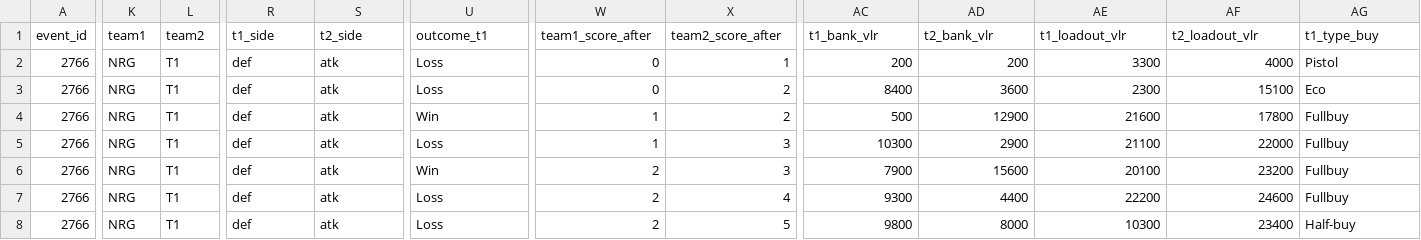
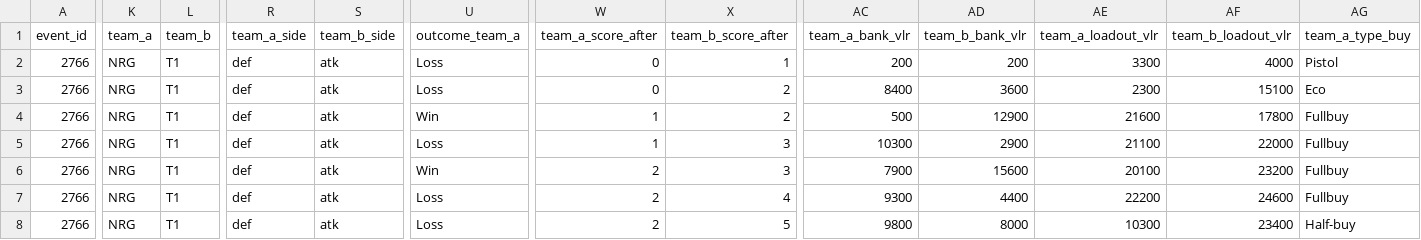
Before and after one commit to isa-dib/vlr_scraper, a CSV file: data/amostra/rounds.csv, drawn as a sheet; only a part is shown, gaps mark what is left out; the diff covers the shown part only; the diff names each change by its address in the sheet, - before the commit and + after, or states it on an @@ line.

```diff
--- a/data/amostra/rounds.csv
+++ b/data/amostra/rounds.csv
-K1: team1
+K1: team_a
-L1: team2
+L1: team_b
-R1: t1_side
+R1: team_a_side
-S1: t2_side
+S1: team_b_side
-U1: outcome_t1
+U1: outcome_team_a
-W1: team1_score_after
+W1: team_a_score_after
-X1: team2_score_after
+X1: team_b_score_after
-AC1: t1_bank_vlr
+AC1: team_a_bank_vlr
-AD1: t2_bank_vlr
+AD1: team_b_bank_vlr
-AE1: t1_loadout_vlr
+AE1: team_a_loadout_vlr
-AF1: t2_loadout_vlr
+AF1: team_b_loadout_vlr
-AG1: t1_type_buy
+AG1: team_a_type_buy
```
Also changed, not shown: 27 edited cells elsewhere in this file, data/amostra/partidas.csv, 6 other files.
